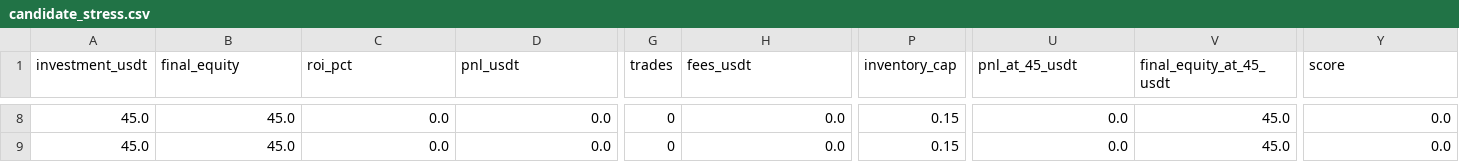
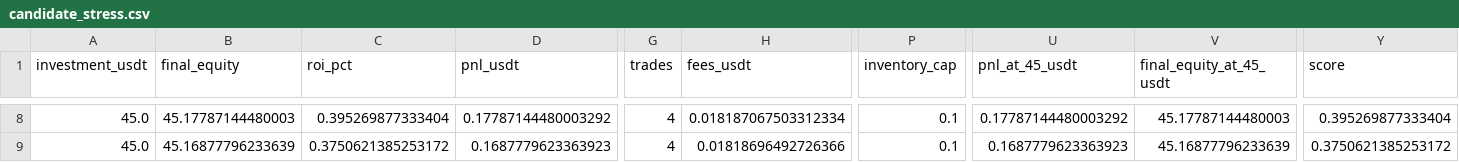
Before and after one commit to miaranarm/binance-grid-optimizer, a CSV file: results/candidate_stress.csv, drawn as a sheet; only a part is shown, gaps mark what is left out; the diff covers the shown part only; the diff names each change by its address in the sheet, - before the commit and + after, or states it on an @@ line.

```diff
--- a/results/candidate_stress.csv
+++ b/results/candidate_stress.csv
-B8 (final_equity): 45.0
+B8 (final_equity): 45.17787144480003
-C8 (roi_pct): 0.0
+C8 (roi_pct): 0.395269877333404
-D8 (pnl_usdt): 0.0
+D8 (pnl_usdt): 0.17787144480003292
-G8:G9 (trades): 0
+G8:G9 (trades): 4
-H8 (fees_usdt): 0.0
+H8 (fees_usdt): 0.018187067503312334
-P8:P9 (inventory_cap): 0.15
+P8:P9 (inventory_cap): 0.1
-U8 (pnl_at_45_usdt): 0.0
+U8 (pnl_at_45_usdt): 0.17787144480003292
-V8 (final_equity_at_45_usdt): 45.0
+V8 (final_equity_at_45_usdt): 45.17787144480003
-Y8 (score): 0.0
+Y8 (score): 0.395269877333404
-B9 (final_equity): 45.0
+B9 (final_equity): 45.16877796233639
-C9 (roi_pct): 0.0
+C9 (roi_pct): 0.3750621385253172
-D9 (pnl_usdt): 0.0
+D9 (pnl_usdt): 0.1687779623363923
-H9 (fees_usdt): 0.0
+H9 (fees_usdt): 0.01818696492726366
-U9 (pnl_at_45_usdt): 0.0
+U9 (pnl_at_45_usdt): 0.1687779623363923
-V9 (final_equity_at_45_usdt): 45.0
+V9 (final_equity_at_45_usdt): 45.16877796233639
-Y9 (score): 0.0
+Y9 (score): 0.3750621385253172
```
Also changed, not shown: 121 edited cells elsewhere in this file.
